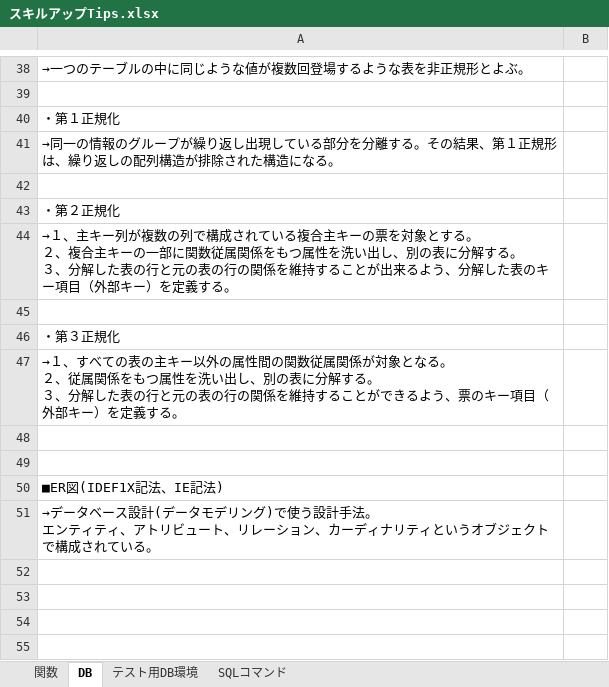
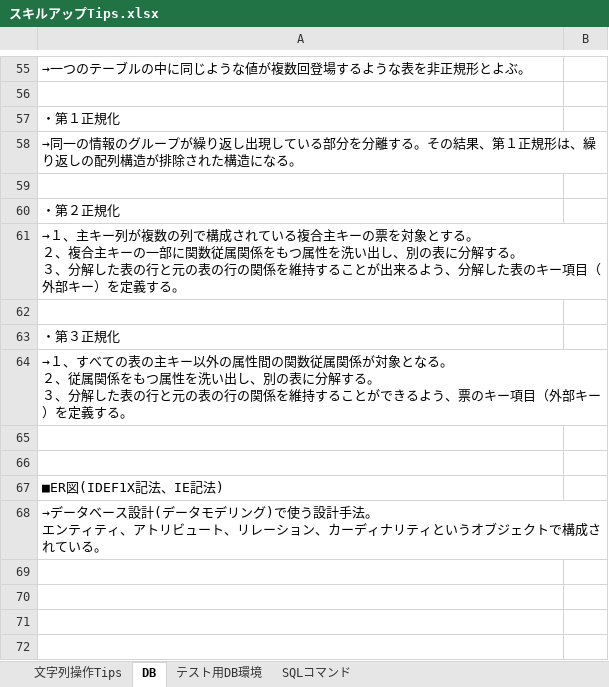
Before and after one commit to comNM7/SkillUp_Tips_180419, an Excel workbook: スキルアップTips.xlsx, sheet DB, drawn as a sheet; only a part is shown, gaps mark what is left out; values as stored, in another font and other column widths than the file's, no borders; addresses are those after the commit; the diff covers the shown part only; the diff names each change by its address in the sheet, - before the commit and + after, or states it on an @@ line.

```diff
--- a/スキルアップTips.xlsx (sheet DB)
+++ b/スキルアップTips.xlsx (sheet DB)
-sheet tab: 関数
+sheet tab: 文字列操作Tips
+A58:B58 merged
+A61:B61 merged
+A64:B64 merged
+A68:B68 merged
```
Also changed, not shown: 25 added rows and 3 edited cells elsewhere in this sheet, 4 other files.
